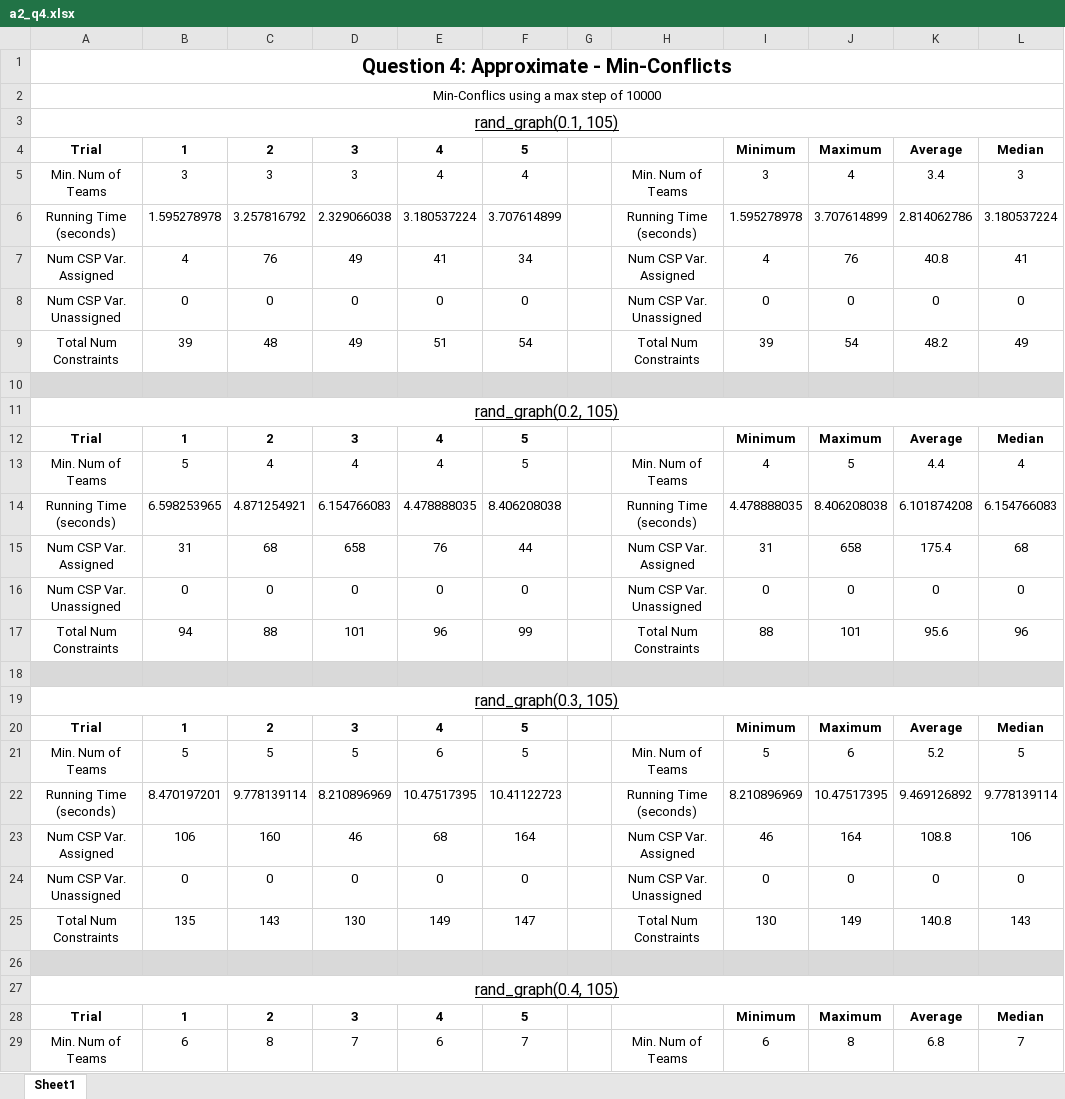
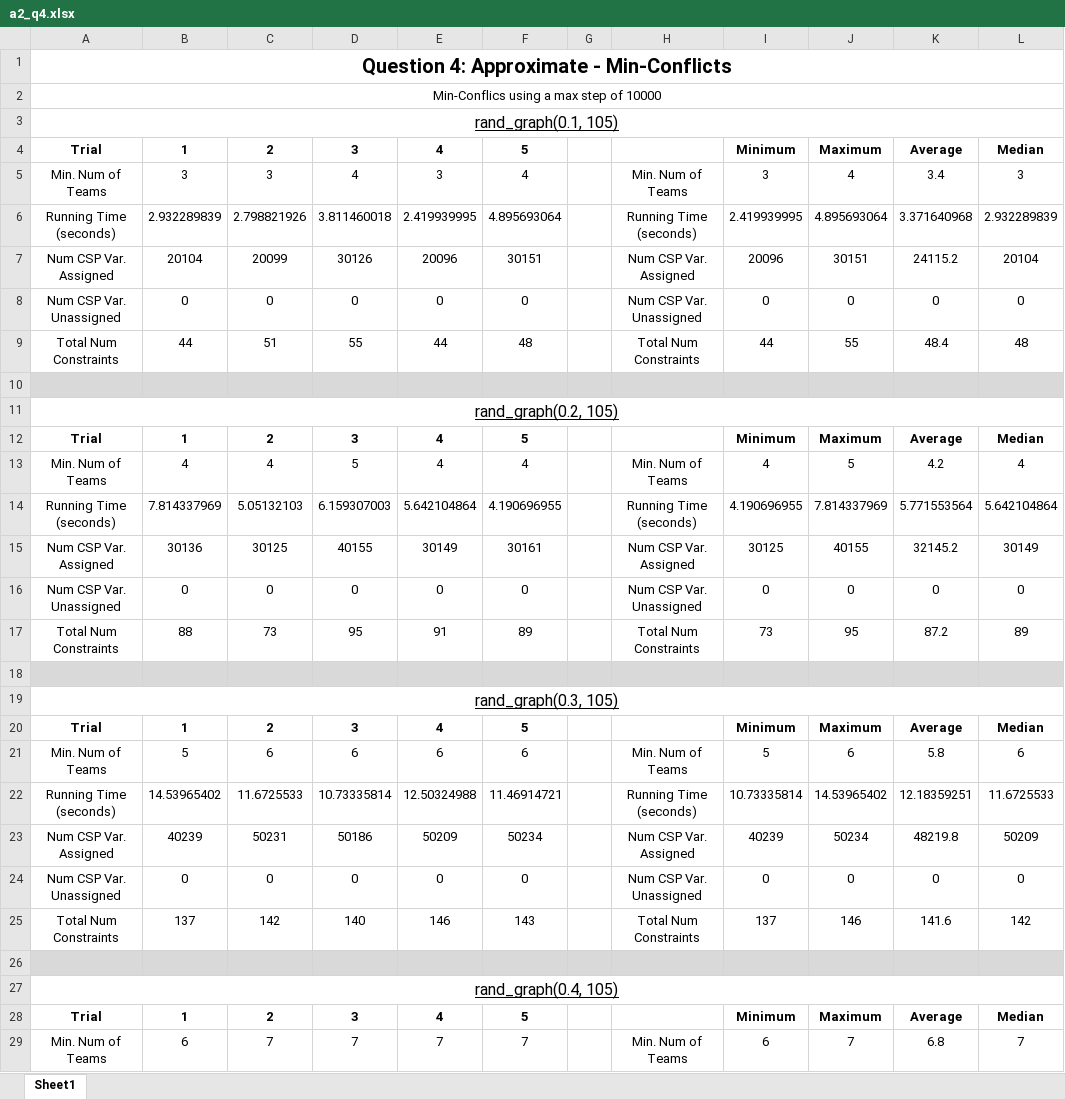
Before and after one commit to luicurtis/aima-python, an Excel workbook: a2_q4.xlsx, sheet Sheet1, drawn as a sheet; only a part is shown; values as stored, in another font and other column widths than the file's, no borders; charts and pictures not drawn; removed rows and columns are numbered as before the commit, all else as after; the diff covers the shown part only; the diff names each change by its address in the sheet, - before the commit and + after, or states it on an @@ line.

Commit message:
Updated algo to ensure keeping old values of count

```diff
--- a/a2_q4.xlsx (sheet Sheet1)
+++ b/a2_q4.xlsx (sheet Sheet1)
-D5: 3
+D5: 4
-E5: 4
+E5: 3
-row 6: Running Time (seconds) | 1.595278978 | 3.257816792 | 2.329066038 | 3.180537224 | 3.707614899 |  | Running Time (seconds) | 1.595278978 | 3.707614899 | 2.814062786 | 3.180537224
-row 7: Num CSP Var. Assigned | 4 | 76 | 49 | 41 | 34 |  | Num CSP Var. Assigned | 4 | 76 | 40.8 | 41
+row 6: Running Time (seconds) | 2.932289839 | 2.798821926 | 3.811460018 | 2.419939995 | 4.895693064 |  | Running Time (seconds) | 2.419939995 | 4.895693064 | 3.371640968 | 2.932289839
+row 7: Num CSP Var. Assigned | 20104 | 20099 | 30126 | 20096 | 30151 |  | Num CSP Var. Assigned | 20096 | 30151 | 24115.2 | 20104
-row 9: Total Num Constraints | 39 | 48 | 49 | 51 | 54 |  | Total Num Constraints | 39 | 54 | 48.2 | 49
+row 9: Total Num Constraints | 44 | 51 | 55 | 44 | 48 |  | Total Num Constraints | 44 | 55 | 48.4 | 48
-B13: 5
+B13: 4
-D13: 4
+D13: 5
-F13: 5
+F13: 4
-K13: 4.4
+K13: 4.2
-row 14: Running Time (seconds) | 6.598253965 | 4.871254921 | 6.154766083 | 4.478888035 | 8.406208038 |  | Running Time (seconds) | 4.478888035 | 8.406208038 | 6.101874208 | 6.154766083
-row 15: Num CSP Var. Assigned | 31 | 68 | 658 | 76 | 44 |  | Num CSP Var. Assigned | 31 | 658 | 175.4 | 68
+row 14: Running Time (seconds) | 7.814337969 | 5.05132103 | 6.159307003 | 5.642104864 | 4.190696955 |  | Running Time (seconds) | 4.190696955 | 7.814337969 | 5.771553564 | 5.642104864
+row 15: Num CSP Var. Assigned | 30136 | 30125 | 40155 | 30149 | 30161 |  | Num CSP Var. Assigned | 30125 | 40155 | 32145.2 | 30149
-row 17: Total Num Constraints | 94 | 88 | 101 | 96 | 99 |  | Total Num Constraints | 88 | 101 | 95.6 | 96
+row 17: Total Num Constraints | 88 | 73 | 95 | 91 | 89 |  | Total Num Constraints | 73 | 95 | 87.2 | 89
-C21: 5
+C21: 6
-D21: 5
+D21: 6
-F21: 5
+F21: 6
-K21: 5.2
+K21: 5.8
-L21: 5
+L21: 6
-row 22: Running Time (seconds) | 8.470197201 | 9.778139114 | 8.210896969 | 10.47517395 | 10.41122723 |  | Running Time (seconds) | 8.210896969 | 10.47517395 | 9.469126892 | 9.778139114
-row 23: Num CSP Var. Assigned | 106 | 160 | 46 | 68 | 164 |  | Num CSP Var. Assigned | 46 | 164 | 108.8 | 106
+row 22: Running Time (seconds) | 14.53965402 | 11.6725533 | 10.73335814 | 12.50324988 | 11.46914721 |  | Running Time (seconds) | 10.73335814 | 14.53965402 | 12.18359251 | 11.6725533
+row 23: Num CSP Var. Assigned | 40239 | 50231 | 50186 | 50209 | 50234 |  | Num CSP Var. Assigned | 40239 | 50234 | 48219.8 | 50209
-row 25: Total Num Constraints | 135 | 143 | 130 | 149 | 147 |  | Total Num Constraints | 130 | 149 | 140.8 | 143
+row 25: Total Num Constraints | 137 | 142 | 140 | 146 | 143 |  | Total Num Constraints | 137 | 146 | 141.6 | 142
-C29: 8
+C29: 7
-E29: 6
+E29: 7
-J29: 8
+J29: 7
```
Also changed, not shown: 39 added rows, 8 removed rows and 17 edited cells elsewhere in this sheet, charts or pictures, a2_q3.xlsx, 2 other files.
